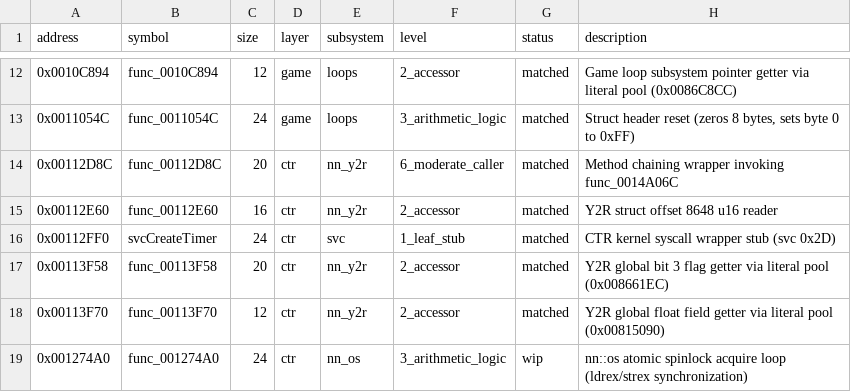
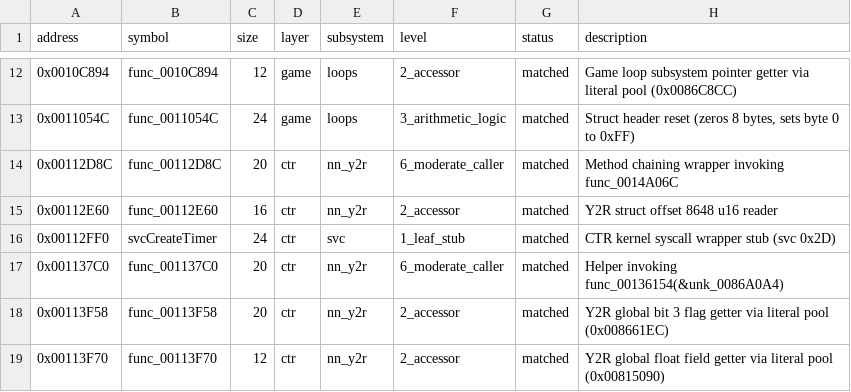
Before and after one commit to ChaconMoon/yokai-watch-2-decompiled, a CSV file: config/functions.csv, drawn as a sheet; only a part is shown, gaps mark what is left out; the shorter side is filled out with more unchanged rows.

Commit message:
feat(ctr): match func_001137C0 (Y2R DSP init helper via func_00136154)

```diff
--- a/config/functions.csv
+++ b/config/functions.csv
@@ -16,2 +16,3 @@ address,symbol,size,layer,subsystem,level,status,description
 0x00112FF0,svcCreateTimer,24,ctr,svc,1_leaf_stub,matched,"CTR kernel syscall wrapper stub (svc 0x2D)"
+0x001137C0,func_001137C0,20,ctr,nn_y2r,6_moderate_caller,matched,"Helper invoking func_00136154(&unk_0086A0A4)"
 0x00113F58,func_00113F58,20,ctr,nn_y2r,2_accessor,matched,"Y2R global bit 3 flag getter via literal pool (0x008661EC)"
```
Also changed, not shown: 10 other files.
